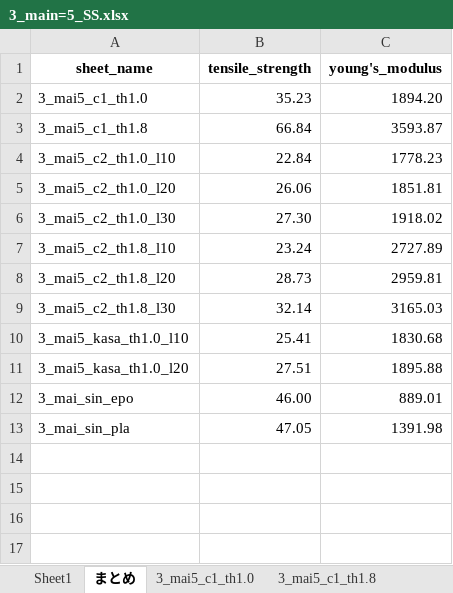
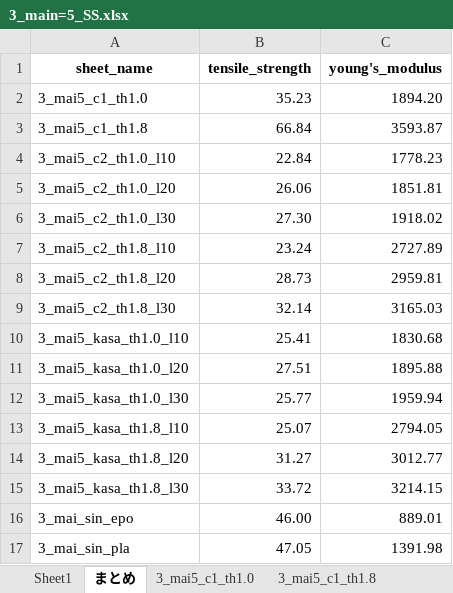
Before and after one commit to jay0423/ansys-management-3dPrinter, an Excel workbook: 3/main=5/3_main=5_SS.xlsx, sheet まとめ, drawn as a sheet; values as stored, in another font and other column widths than the file's, no borders; charts and pictures not drawn; the diff names each change by its address in the sheet, - before the commit and + after, or states it on an @@ line.

Commit message:
4/kasa=2

```diff
--- a/3/main=5/3_main=5_SS.xlsx (sheet まとめ)
+++ b/3/main=5/3_main=5_SS.xlsx (sheet まとめ)
+row 12: 3_mai5_kasa_th1.0_l30 | 25.77 | 1959.94
+row 13: 3_mai5_kasa_th1.8_l10 | 25.07 | 2794.05
+row 14: 3_mai5_kasa_th1.8_l20 | 31.27 | 3012.77
+row 15: 3_mai5_kasa_th1.8_l30 | 33.72 | 3214.15
```
Also changed, not shown: other sheet tabs, charts or pictures, 50 other files.
